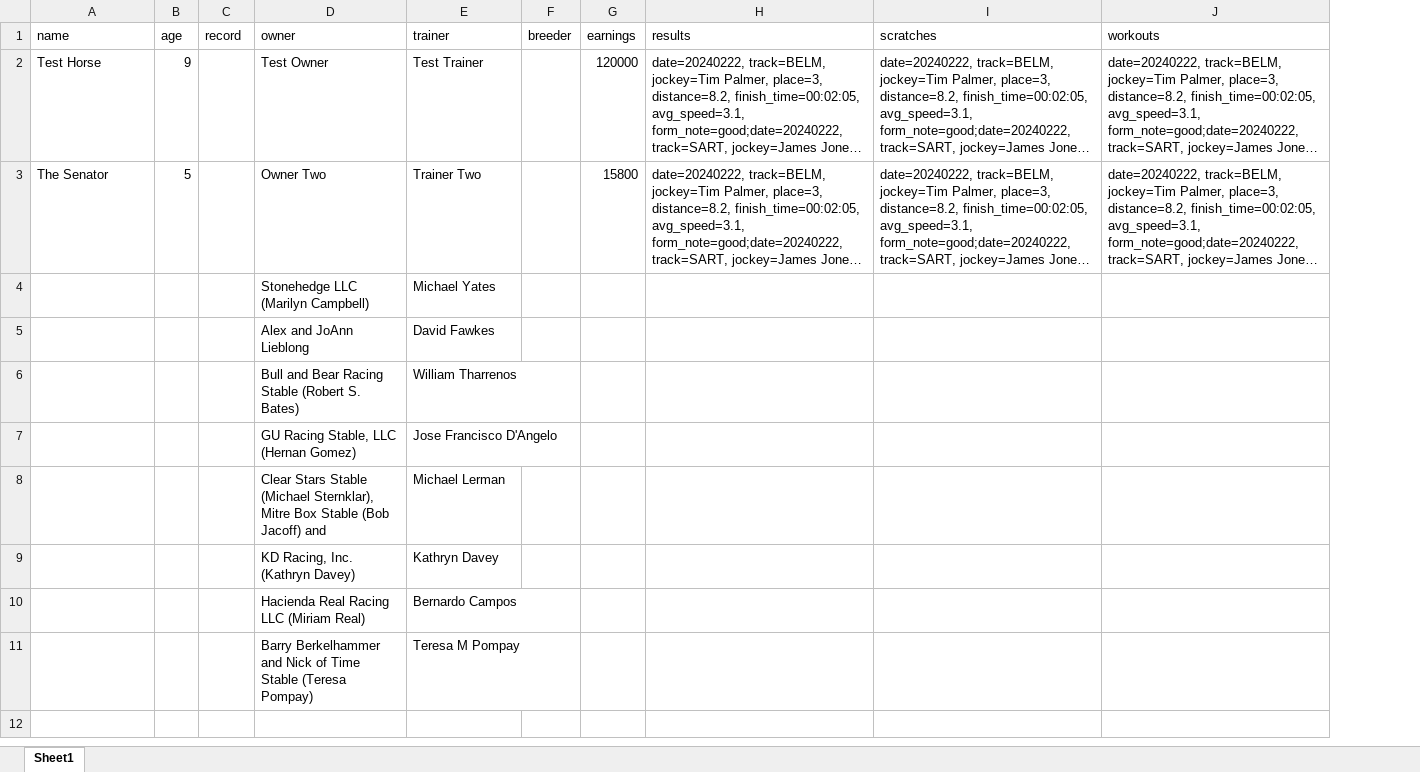
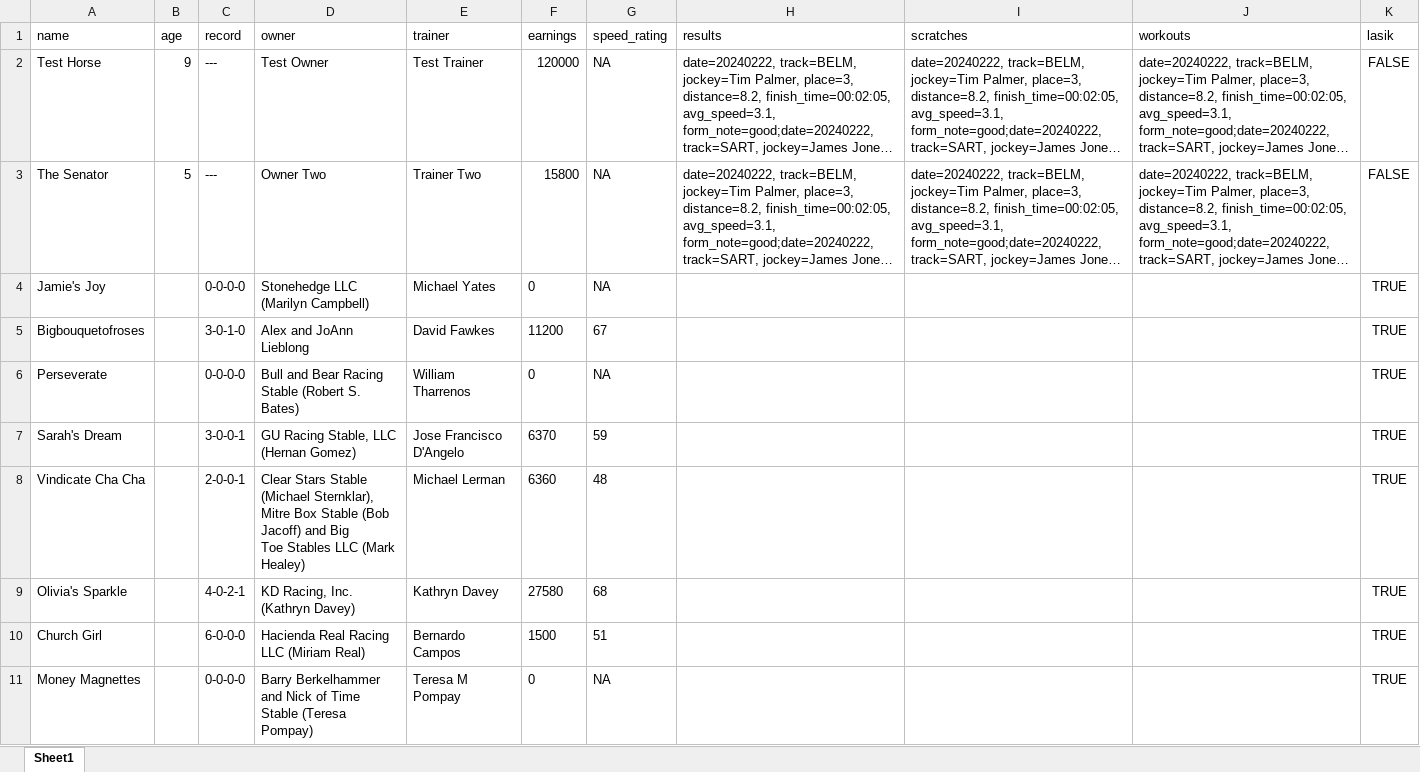
Before and after one commit to sueroj/carrera-xlsx, an Excel workbook: data/profiles/horses_t.xlsx, sheet Sheet1, drawn as a sheet; long unchanged cells end in …; values as stored, in another font and other column widths than the file's, no borders; removed rows and columns are numbered as before the commit, all else as after; ↵ is a line break in a cell; the diff names each change by its address in the sheet, - before the commit and + after, or states it on an @@ line.

```diff
--- a/data/profiles/horses_t.xlsx (sheet Sheet1)
+++ b/data/profiles/horses_t.xlsx (sheet Sheet1)
-column F (breeder), empty
+column G (speed_rating), rows 2-3: NA | NA
+column K (lasik), rows 2-3: FALSE | FALSE
-C2:C3 (record): (empty)
+C2:C3 (record): ---
-row 4:  |  |  | Stonehedge LLC (Marilyn Campbell) | Michael Yates
-row 5:  |  |  | Alex and JoAnn Lieblong | David Fawkes
-row 6:  |  |  | Bull and Bear Racing Stable (Robert S. Bates) | William Tharrenos
-row 7:  |  |  | GU Racing Stable, LLC (Hernan Gomez) | Jose Francisco D'Angelo
-row 8:  |  |  | Clear Stars Stable (Michael Sternklar), Mitre Box Stable (Bob Jacoff) and | Michael Lerman
-row 9:  |  |  | KD Racing, Inc. (Kathryn Davey) | Kathryn Davey
-row 10:  |  |  | Hacienda Real Racing LLC (Miriam Real) | Bernardo Campos
-row 11:  |  |  | Barry Berkelhammer and Nick of Time Stable (Teresa Pompay) | Teresa M Pompay
+row 4: Jamie's Joy |  | 0-0-0-0 | Stonehedge LLC (Marilyn Campbell) | Michael Yates | 0 | NA |  |  |  | TRUE
+row 5: Bigbouquetofroses |  | 3-0-1-0 | Alex and JoAnn Lieblong | David Fawkes | 11200 | 67 |  |  |  | TRUE
+row 6: Perseverate |  | 0-0-0-0 | Bull and Bear Racing Stable (Robert S. Bates) | William Tharrenos | 0 | NA |  |  |  | TRUE
+row 7: Sarah's Dream |  | 3-0-0-1 | GU Racing Stable, LLC (Hernan Gomez) | Jose Francisco D'Angelo | 6370 | 59 |  |  |  | TRUE
+row 8: Vindicate Cha Cha |  | 2-0-0-1 | Clear Stars Stable (Michael Sternklar), Mitre Box Stable (Bob Jacoff) and Big ↵ Toe Stables LLC (Mark Healey) | Michael Lerman | 6360 | 48 |  |  |  | TRUE
+row 9: Olivia's Sparkle |  | 4-0-2-1 | KD Racing, Inc. (Kathryn Davey) | Kathryn Davey | 27580 | 68 |  |  |  | TRUE
+row 10: Church Girl |  | 6-0-0-0 | Hacienda Real Racing LLC (Miriam Real) | Bernardo Campos | 1500 | 51 |  |  |  | TRUE
+row 11: Money Magnettes |  | 0-0-0-0 | Barry Berkelhammer and Nick of Time Stable (Teresa Pompay) | Teresa M Pompay | 0 | NA |  |  |  | TRUE
```
Also changed, not shown: data/profiles/jockeys_t.xlsx, data/profiles/owners_t.xlsx, 22 other files.
